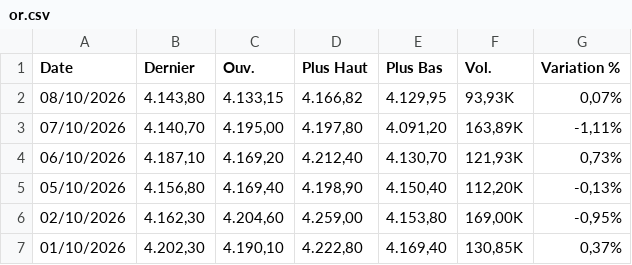
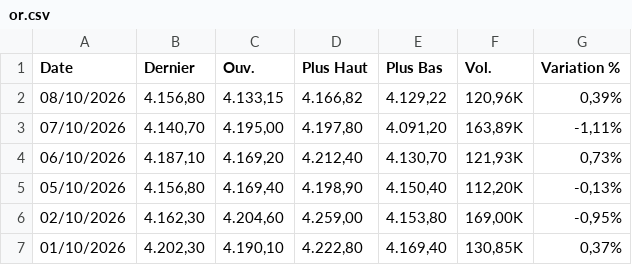
Before and after one commit to gerko-dev/azimutfinance, a CSV file: data/or.csv, drawn as a sheet; only a part is shown.

```diff
--- a/data/or.csv
+++ b/data/or.csv
@@ -1,3 +1,3 @@
 "Date","Dernier","Ouv."," Plus Haut","Plus Bas","Vol.","Variation %"
-"08/10/2026","4.143,80","4.133,15","4.166,82","4.129,95","93,93K","0,07%"
+"08/10/2026","4.156,80","4.133,15","4.166,82","4.129,22","120,96K","0,39%"
 "07/10/2026","4.140,70","4.195,00","4.197,80","4.091,20","163,89K","-1,11%"
```
Also changed, not shown: data/BRL_XOF.csv, data/CAD_XOF.csv, 7 other files.
